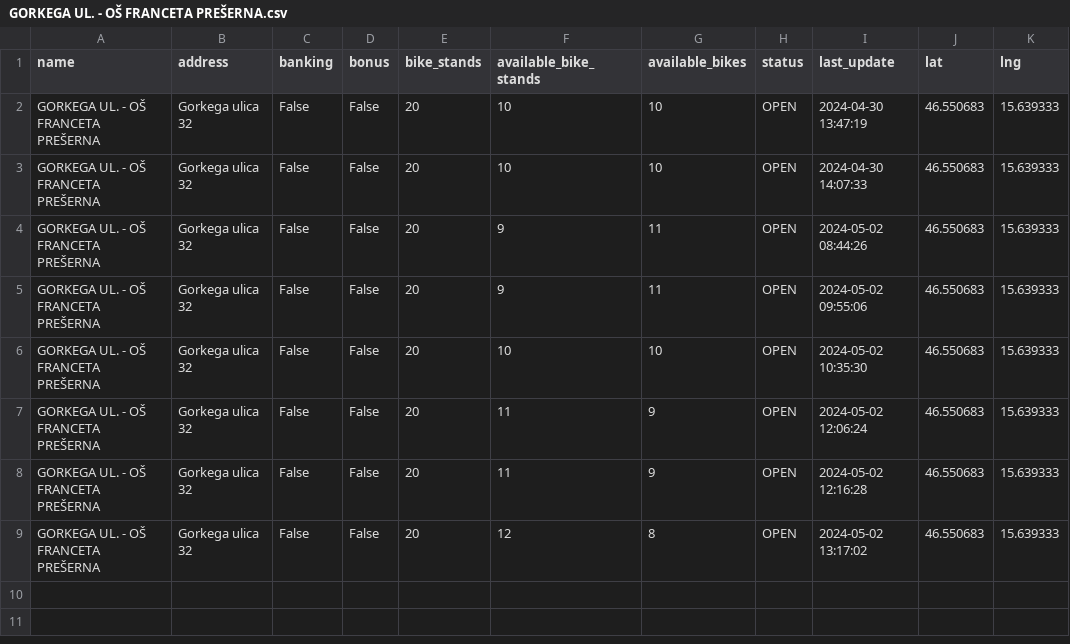
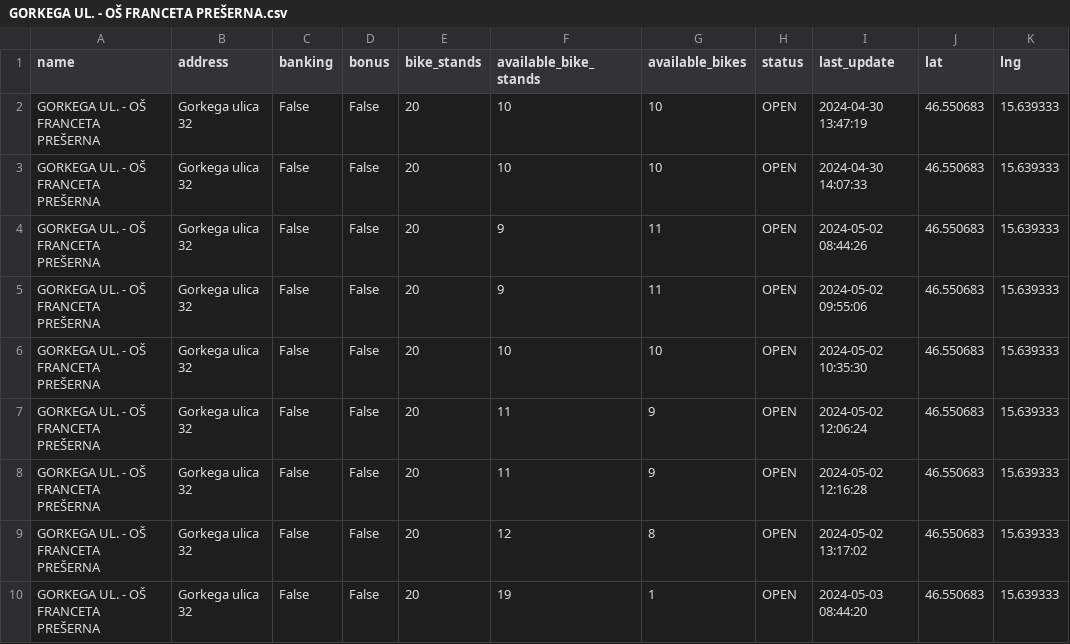
Before and after one commit to sustertine/mbajk-api, a CSV file: data/raw/mbajk/GORKEGA UL. - OŠ FRANCETA PREŠERNA.csv, drawn as a sheet.

```diff
--- a/data/raw/mbajk/GORKEGA UL. - OŠ FRANCETA PREŠERNA.csv
+++ b/data/raw/mbajk/GORKEGA UL. - OŠ FRANCETA PREŠERNA.csv
@@ -9 +9,2 @@ GORKEGA UL. - OŠ FRANCETA PREŠERNA,Gorkega ulica 32,False,False,20,11,9,OPEN,2
 GORKEGA UL. - OŠ FRANCETA PREŠERNA,Gorkega ulica 32,False,False,20,12,8,OPEN,2024-05-02 13:17:02,46.550683,15.639333
+GORKEGA UL. - OŠ FRANCETA PREŠERNA,Gorkega ulica 32,False,False,20,19,1,OPEN,2024-05-03 08:44:20,46.550683,15.639333
```
Also changed, not shown: data/raw/mbajk/GOSPOSVETSKA C. - III. GIMNAZIJA.csv, data/raw/mbajk/NICEHASH - C. PROLETARSKIH BRIGAD.csv, 20 other files.
